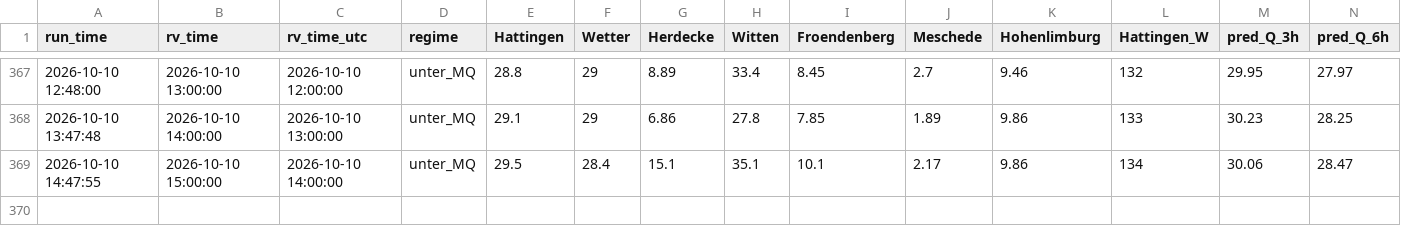
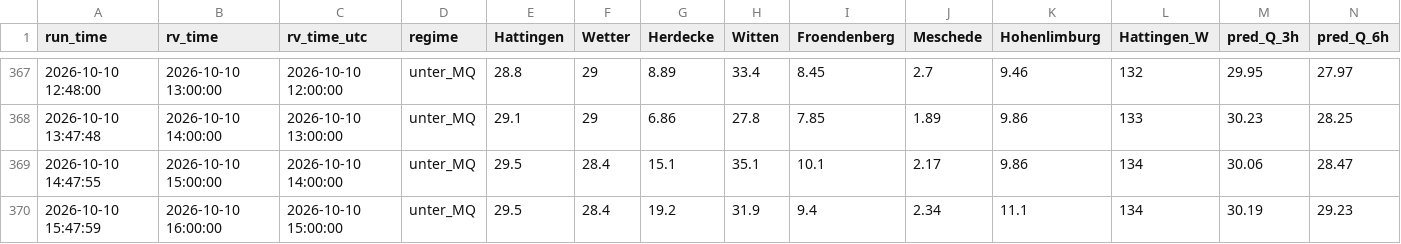
Before and after one commit to f3lixSi/hw-dahlhausen-daten, a CSV file: daten/live_log.csv, drawn as a sheet; only a part is shown, gaps mark what is left out; rows hold the shown columns only; the diff names each change by its address in the sheet, - before the commit and + after, or states it on an @@ line.

```diff
--- a/daten/live_log.csv
+++ b/daten/live_log.csv
+row 370: 2026-10-10 15:47:59 | 2026-10-10 16:00:00 | 2026-10-10 15:00:00 | unter_MQ | 29.5 | 28.4 | 19.2 | 31.9 | 9.4 | 2.34 | 11.1 | 134 | 30.19 | 29.23
```
Also changed, not shown: 2 other files.
